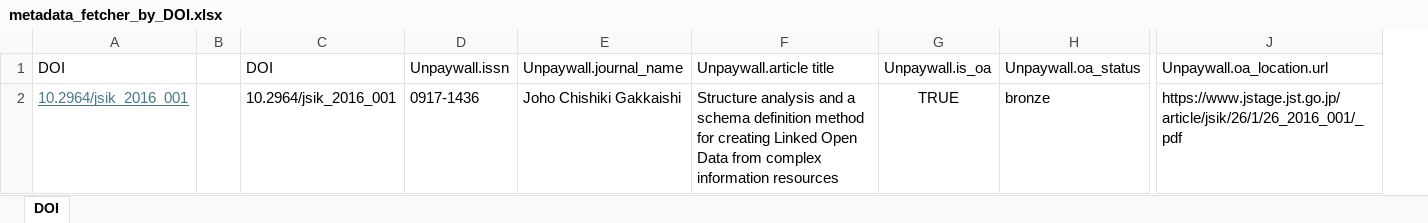
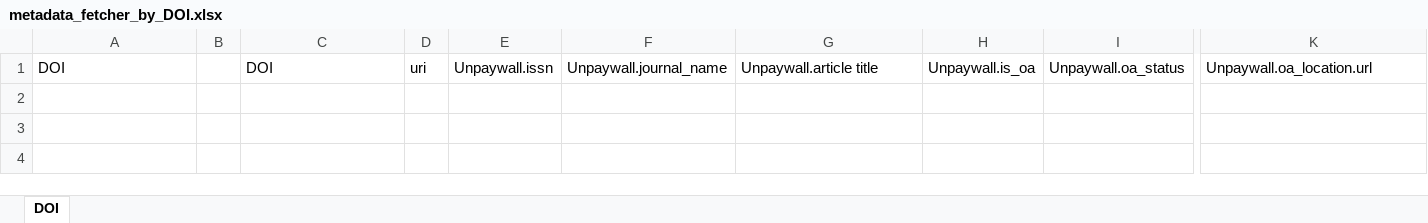
Before and after one commit to tzhaya/metadata_fetcher_by_DOI, an Excel workbook: metadata_fetcher_by_DOI.xlsx, sheet DOI, drawn as a sheet; only a part is shown, gaps mark what is left out; values as stored, in another font and other column widths than the file's, no borders; table styles not drawn; removed rows and columns are numbered as before the commit, all else as after; rows hold the shown columns only; the diff names each change by its address in the sheet, - before the commit and + after, or states it on an @@ line.

```diff
--- a/metadata_fetcher_by_DOI.xlsx (sheet DOI)
+++ b/metadata_fetcher_by_DOI.xlsx (sheet DOI)
+column D, row 1: uri
-row 2: 10.2964/jsik_2016_001 |  | 10.2964/jsik_2016_001 | 0917-1436 | Joho Chishiki Gakkaishi | Structure analysis and a schema definition method for creating Linked Open Data from complex information resources | TRUE | bronze | https://www.jstage.jst.go.jp/article/jsik/26/1/26_2016_001/_pdf
```
Also changed, not shown: 3 other files.
